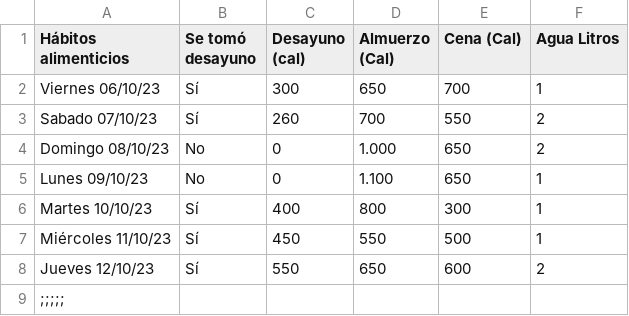
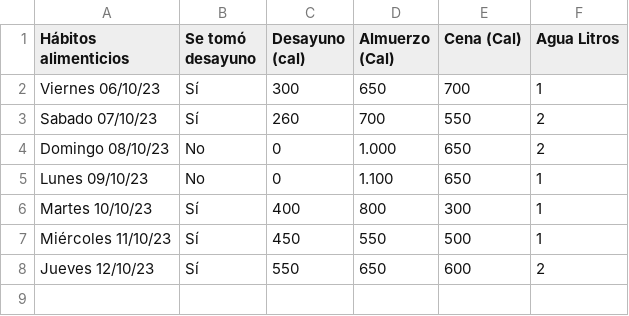
Before and after one commit to dsaroca/tareas, a CSV file: Tareas/tarea_03/Habitos alimentarios Dorys.csv, drawn as a sheet; the diff names each change by its address in the sheet, - before the commit and + after, or states it on an @@ line.

Commit message:
Update Habitos alimentarios Dorys.csv

```diff
--- a/Tareas/tarea_03/Habitos alimentarios Dorys.csv
+++ b/Tareas/tarea_03/Habitos alimentarios Dorys.csv
-row 9: ;;;;;
```
